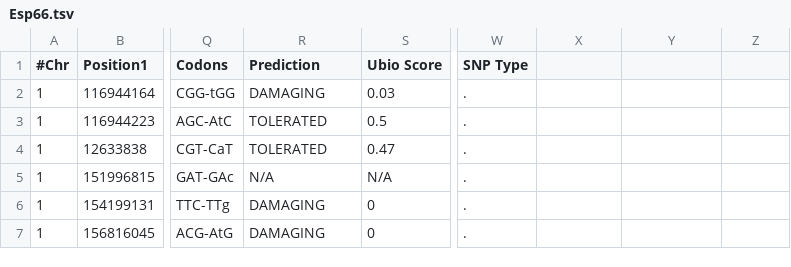
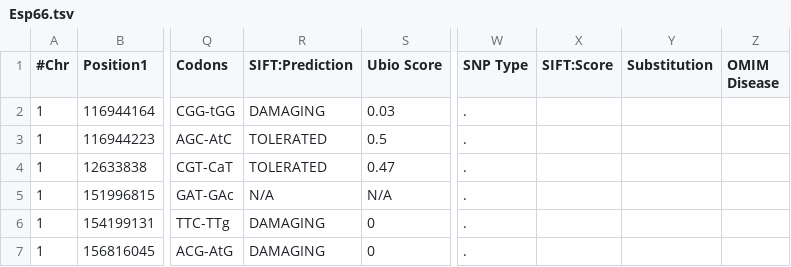
Before and after one commit to mikisvaz/Personalized-Medicine, a TSV file: www/data/Esp66.tsv, drawn as a sheet; only a part is shown, gaps mark what is left out; the diff names each change by its address in the sheet, - before the commit and + after, or states it on an @@ line.

```diff
--- a/www/data/Esp66.tsv
+++ b/www/data/Esp66.tsv
-R1: Prediction
+R1: SIFT:Prediction
-X1: (empty)
+X1: SIFT:Score
-Y1: (empty)
+Y1: Substitution
-Z1: (empty)
+Z1: OMIM Disease
```
Also changed, not shown: www/data/1035.tsv, www/data/Exclusive.tsv, 12 other files.
